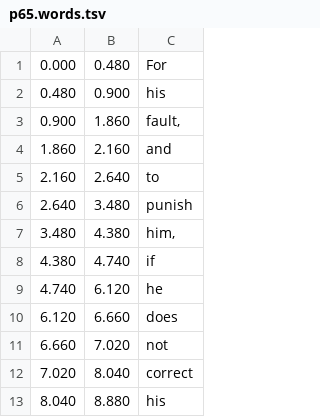
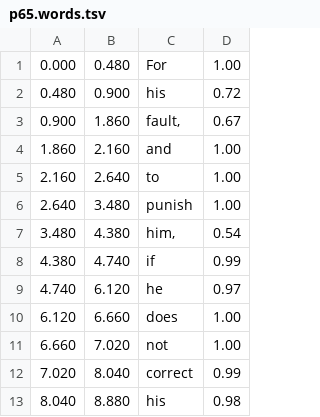
Before and after one commit to bluebu/study, a TSV file: storage/data/english/review/super8/L3/p65.words.tsv, drawn as a sheet; only a part is shown; the diff names each change by its address in the sheet, - before the commit and + after, or states it on an @@ line.

```diff
--- a/storage/data/english/review/super8/L3/p65.words.tsv
+++ b/storage/data/english/review/super8/L3/p65.words.tsv
+column D, rows 1-13: 1.00 | 0.72 | 0.67 | 1.00 | 1.00 | 1.00 | 0.54 | 0.99 | 0.97 | 1.00 | 1.00 | 0.99 | 0.98
```
Also changed, not shown: storage/data/english/review/super8/L3/p66.words.tsv, storage/data/english/review/super8/L3/p68.words.tsv, 28 other files.
